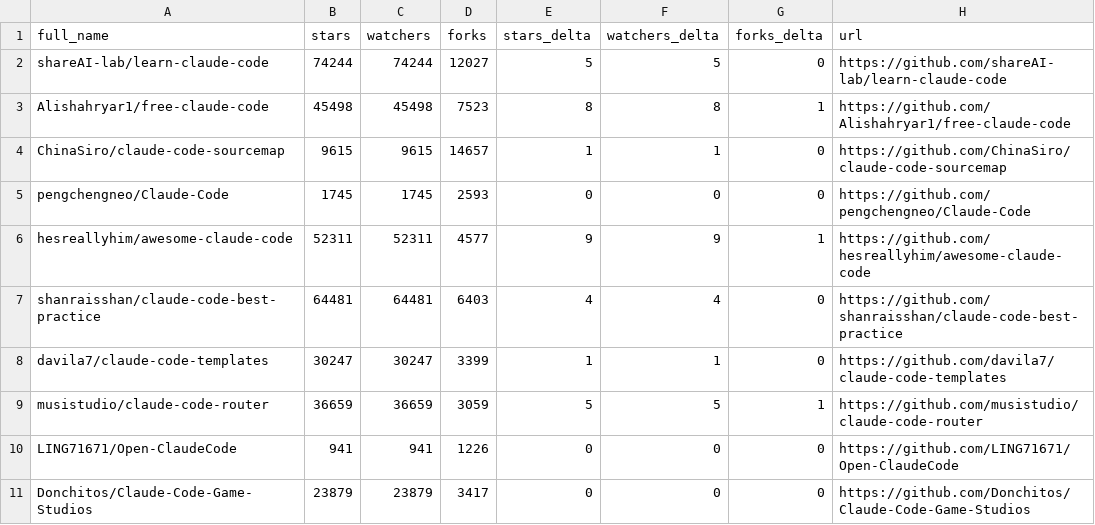
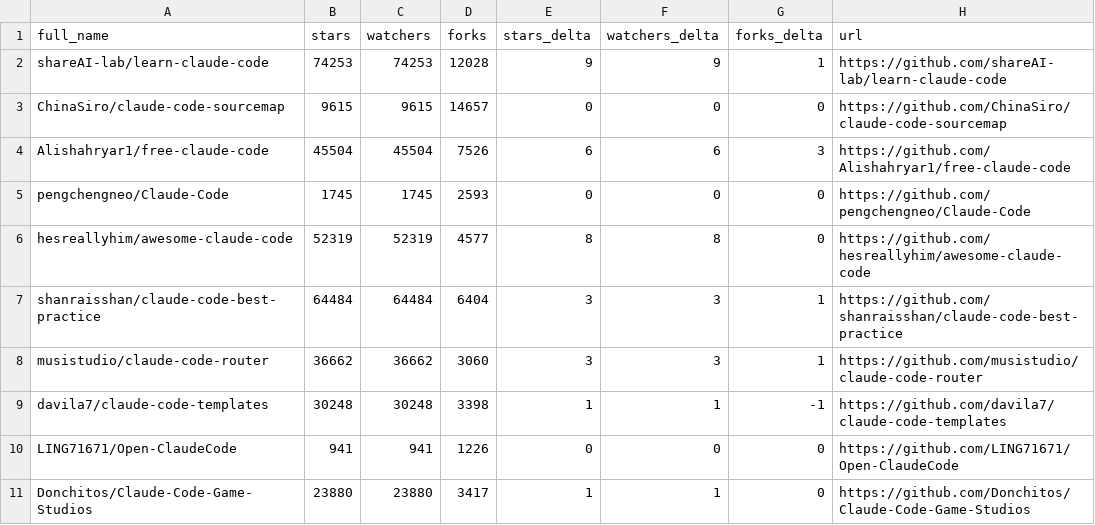
Before and after one commit to melanyss/awesome-claude-code, a CSV file: data/repo-ticker.csv, drawn as a sheet; only a part is shown; the diff covers the shown part only.

```diff
--- a/data/repo-ticker.csv
+++ b/data/repo-ticker.csv
@@ -1,11 +1,11 @@
 full_name,stars,watchers,forks,stars_delta,watchers_delta,forks_delta,url
-shareAI-lab/learn-claude-code,74244,74244,12027,5,5,0,https://github.com/shareAI-lab/learn-claude-code
-Alishahryar1/free-claude-code,45498,45498,7523,8,8,1,https://github.com/Alishahryar1/free-claude-code
-ChinaSiro/claude-code-sourcemap,9615,9615,14657,1,1,0,https://github.com/ChinaSiro/claude-code-sourcemap
+shareAI-lab/learn-claude-code,74253,74253,12028,9,9,1,https://github.com/shareAI-lab/learn-claude-code
+ChinaSiro/claude-code-sourcemap,9615,9615,14657,0,0,0,https://github.com/ChinaSiro/claude-code-sourcemap
+Alishahryar1/free-claude-code,45504,45504,7526,6,6,3,https://github.com/Alishahryar1/free-claude-code
 pengchengneo/Claude-Code,1745,1745,2593,0,0,0,https://github.com/pengchengneo/Claude-Code
-hesreallyhim/awesome-claude-code,52311,52311,4577,9,9,1,https://github.com/hesreallyhim/awesome-claude-code
-shanraisshan/claude-code-best-practice,64481,64481,6403,4,4,0,https://github.com/shanraisshan/claude-code-best-practice
-davila7/claude-code-templates,30247,30247,3399,1,1,0,https://github.com/davila7/claude-code-templates
-musistudio/claude-code-router,36659,36659,3059,5,5,1,https://github.com/musistudio/claude-code-router
+hesreallyhim/awesome-claude-code,52319,52319,4577,8,8,0,https://github.com/hesreallyhim/awesome-claude-code
+shanraisshan/claude-code-best-practice,64484,64484,6404,3,3,1,https://github.com/shanraisshan/claude-code-best-practice
+musistudio/claude-code-router,36662,36662,3060,3,3,1,https://github.com/musistudio/claude-code-router
+davila7/claude-code-templates,30248,30248,3398,1,1,-1,https://github.com/davila7/claude-code-templates
 LING71671/Open-ClaudeCode,941,941,1226,0,0,0,https://github.com/LING71671/Open-ClaudeCode
-Donchitos/Claude-Code-Game-Studios,23879,23879,3417,0,0,0,https://github.com/Donchitos/Claude-Code-Game-Studios
+Donchitos/Claude-Code-Game-Studios,23880,23880,3417,1,1,0,https://github.com/Donchitos/Claude-Code-Game-Studios
```
Also changed, not shown: 3 added rows, 3 removed rows, 1 moved row and 75 edited cells elsewhere in this file, 2 other files.
